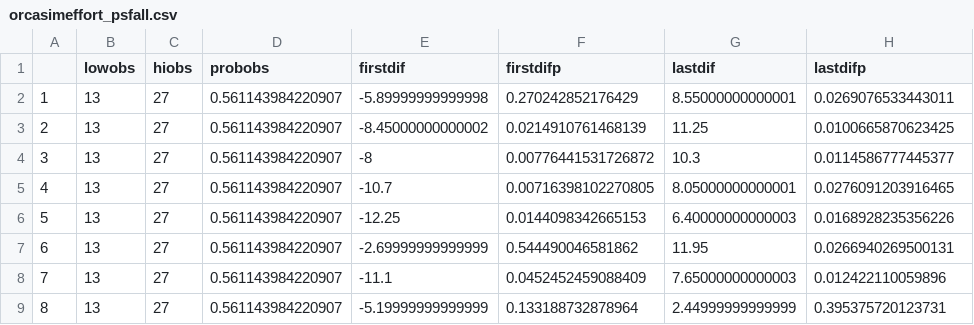
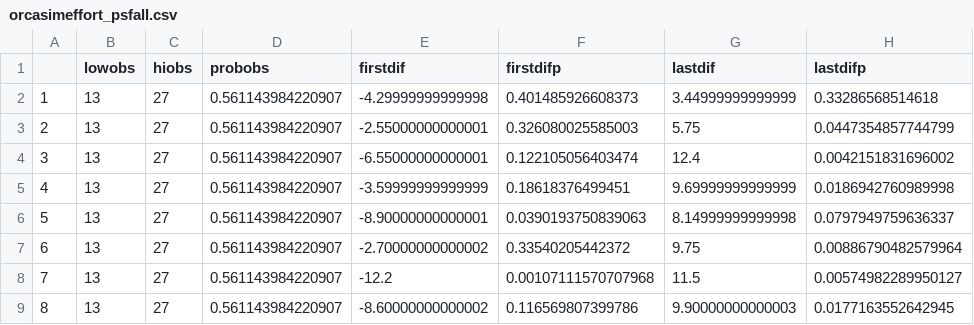
Before and after one commit to AileneKane/fishphen, a CSV file: orcasimeffort_psfall.csv, drawn as a sheet; only a part is shown; the diff covers the shown part only.

```diff
--- a/orcasimeffort_psfall.csv
+++ b/orcasimeffort_psfall.csv
@@ -1,9 +1,9 @@
 "","lowobs","hiobs","probobs","firstdif","firstdifp","lastdif","lastdifp"
-"1",13,27,0.561143984220907,-5.89999999999998,0.270242852176429,8.55000000000001,0.0269076533443011
-"2",13,27,0.561143984220907,-8.45000000000002,0.0214910761468139,11.25,0.0100665870623425
-"3",13,27,0.561143984220907,-8,0.00776441531726872,10.3,0.0114586777445377
-"4",13,27,0.561143984220907,-10.7,0.00716398102270805,8.05000000000001,0.0276091203916465
-"5",13,27,0.561143984220907,-12.25,0.0144098342665153,6.40000000000003,0.0168928235356226
-"6",13,27,0.561143984220907,-2.69999999999999,0.544490046581862,11.95,0.0266940269500131
-"7",13,27,0.561143984220907,-11.1,0.0452452459088409,7.65000000000003,0.012422110059896
-"8",13,27,0.561143984220907,-5.19999999999999,0.133188732878964,2.44999999999999,0.395375720123731
+"1",13,27,0.561143984220907,-4.29999999999998,0.401485926608373,3.44999999999999,0.33286568514618
+"2",13,27,0.561143984220907,-2.55000000000001,0.326080025585003,5.75,0.0447354857744799
+"3",13,27,0.561143984220907,-6.55000000000001,0.122105056403474,12.4,0.0042151831696002
+"4",13,27,0.561143984220907,-3.59999999999999,0.18618376499451,9.69999999999999,0.0186942760989998
+"5",13,27,0.561143984220907,-8.90000000000001,0.0390193750839063,8.14999999999998,0.0797949759636337
+"6",13,27,0.561143984220907,-2.70000000000002,0.33540205442372,9.75,0.00886790482579964
+"7",13,27,0.561143984220907,-12.2,0.00107111570707968,11.5,0.00574982289950127
+"8",13,27,0.561143984220907,-8.60000000000002,0.116569807399786,9.90000000000003,0.0177163552642945
```
Also changed, not shown: 48 edited cells elsewhere in this file, orcasimeffort_usssum.csv, 8 other files.
